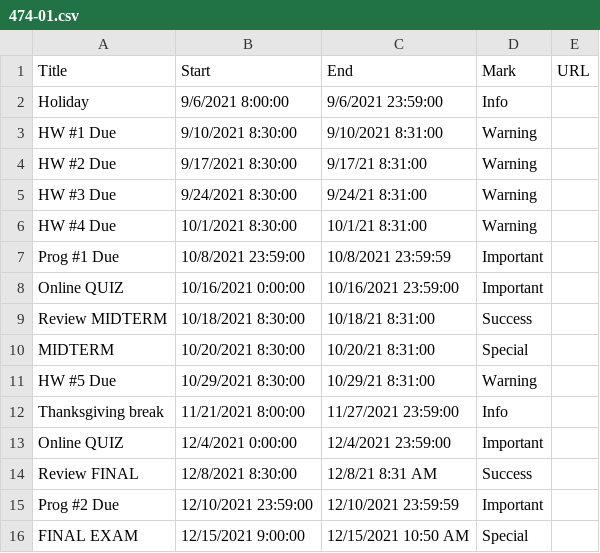
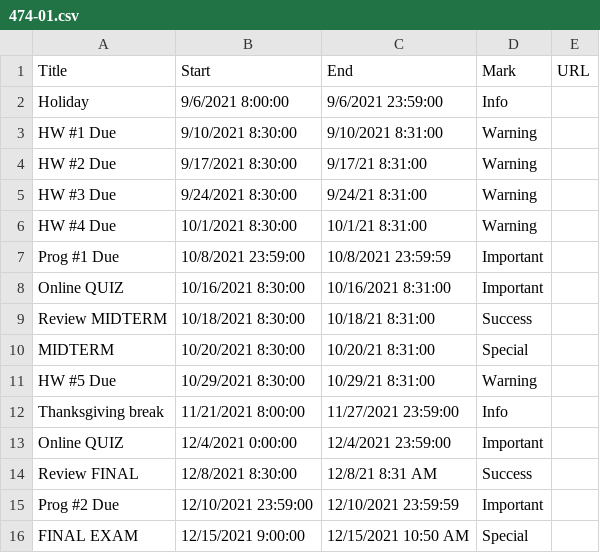
Before and after one commit to dbein/dbein.github.io, a CSV file: events/474-01.csv, drawn as a sheet.

Commit message:
9/9/11

```diff
--- a/events/474-01.csv
+++ b/events/474-01.csv
@@ -7,3 +7,3 @@ HW #4 Due,10/1/2021 8:30:00,10/1/21 8:31:00,Warning,
 Prog #1 Due ,10/8/2021 23:59:00,10/8/2021 23:59:59,Important,
-Online QUIZ,10/16/2021 0:00:00,10/16/2021 23:59:00,Important,
+Online QUIZ,10/16/2021 8:30:00,10/16/2021 8:31:00,Important,
 Review MIDTERM,10/18/2021 8:30:00,10/18/21 8:31:00,Success,
```
